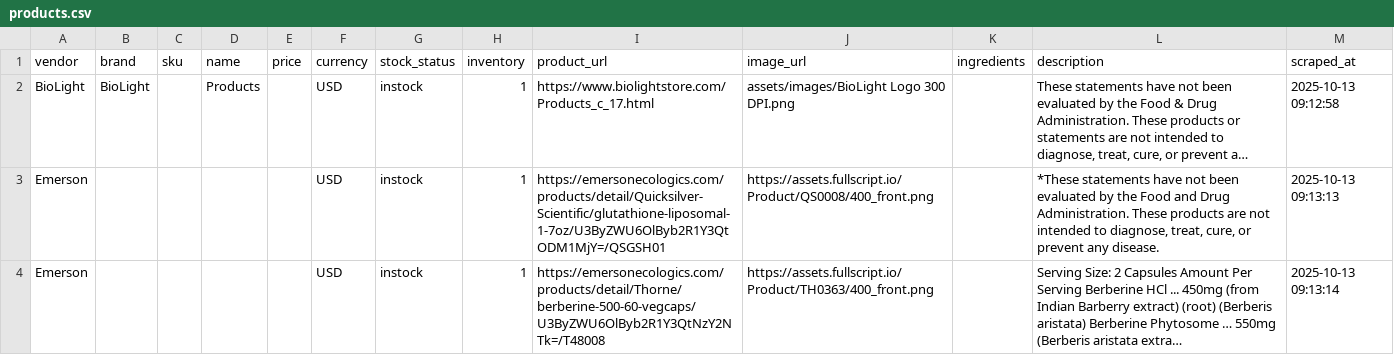
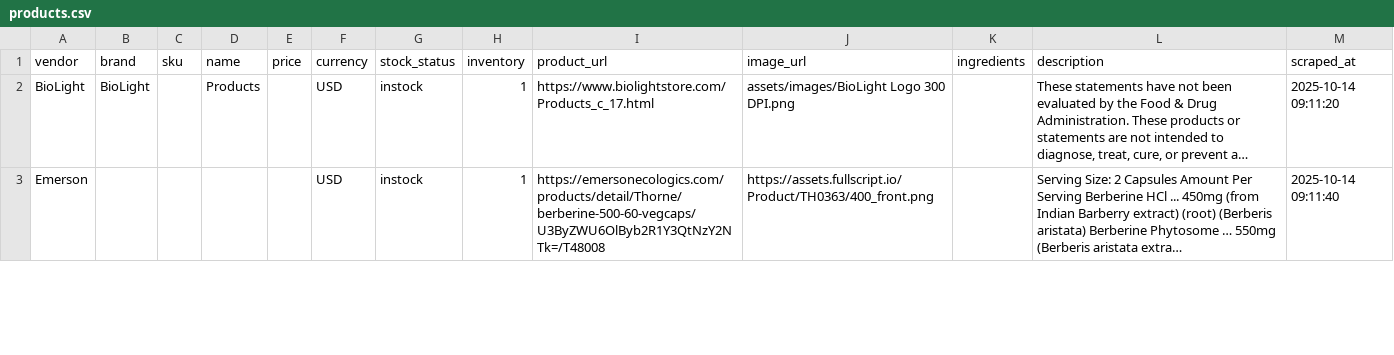
Before and after one commit to remystrong7/supplefind-imports, a CSV file: products.csv, drawn as a sheet; only a part is shown; long unchanged cells end in …; removed rows and columns are numbered as before the commit, all else as after; the diff covers the shown part only; the diff names each change by its address in the sheet, - before the commit and + after, or states it on an @@ line.

```diff
--- a/products.csv
+++ b/products.csv
-M2 (scraped_at): 2025-10-13 09:12:58
+M2 (scraped_at): 2025-10-14 09:11:20
-row 3: Emerson |  |  |  |  | USD | instock | 1 | https://emersonecologics.com/products/detail/Quicksilver-Scientific/glutathione-liposomal-1-7oz/U3ByZWU6OlByb2R1Y3QtODM1MjY=/QSGSH01 | https://assets.fullscript.io/Product/QS0008/400_front.png |  | *These statements have not been evaluated by the Food and Drug Administration. These products are not intended to diagnose, treat, cure, or prevent any disease. | 2025-10-13 09:13:13
-M3 (scraped_at): 2025-10-13 09:13:14
+M3 (scraped_at): 2025-10-14 09:11:40
```
Also changed, not shown: 2 added rows and 85 edited cells elsewhere in this file.
